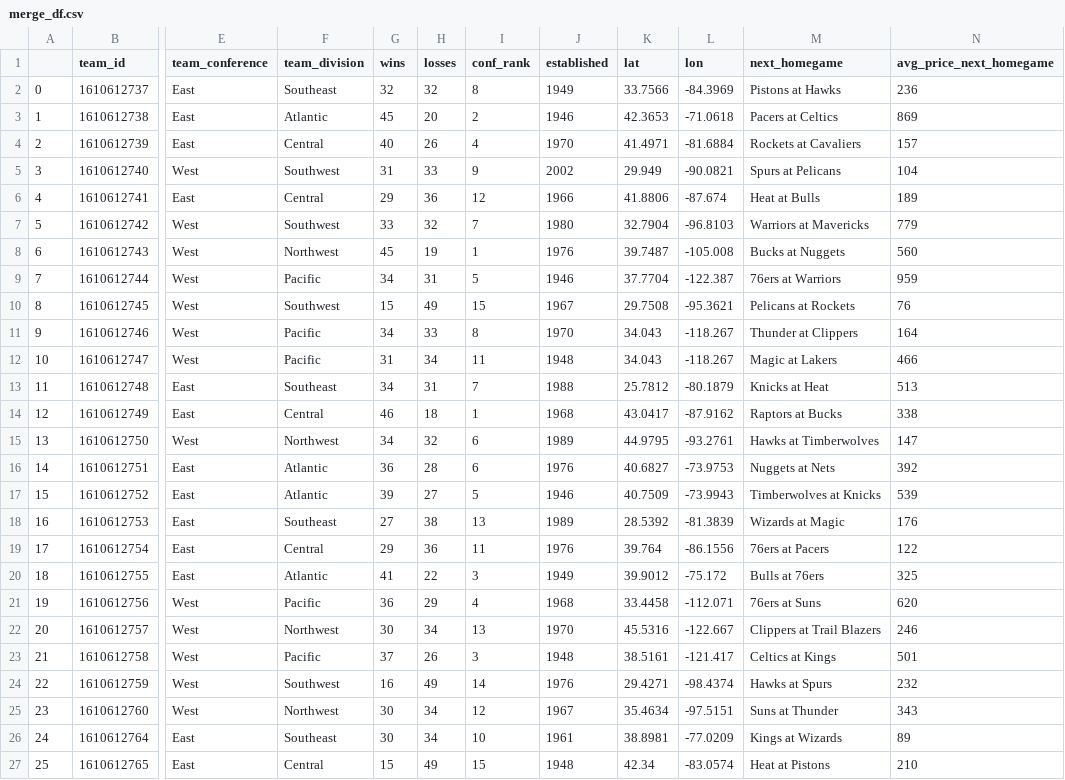
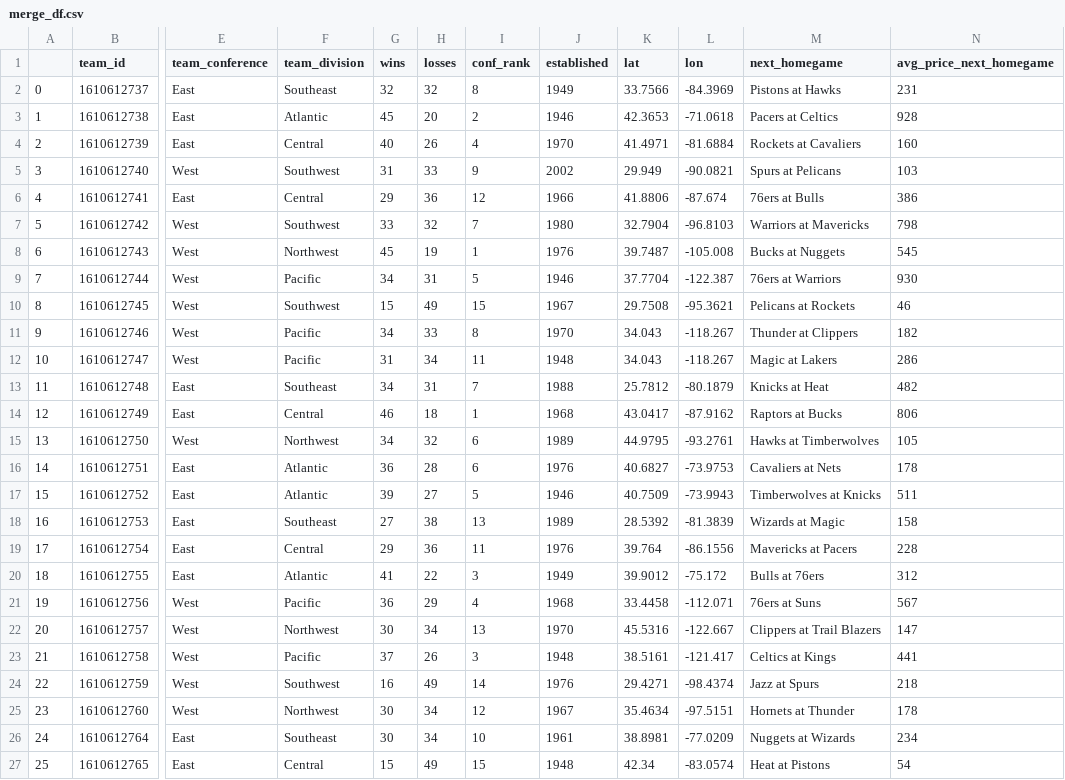
Before and after one commit to BA-BEL/nba-portal-DABC-P3, a CSV file: data/teams python/merge_df.csv, drawn as a sheet; only a part is shown, gaps mark what is left out; the diff covers the shown part only; the diff names each change by its address in the sheet, - before the commit and + after, or states it on an @@ line.

Commit message:
changes to teams map 12pm

```diff
--- a/data/teams python/merge_df.csv
+++ b/data/teams python/merge_df.csv
-N2 (avg_price_next_homegame): 236
+N2 (avg_price_next_homegame): 231
-N3 (avg_price_next_homegame): 869
+N3 (avg_price_next_homegame): 928
-N4 (avg_price_next_homegame): 157
+N4 (avg_price_next_homegame): 160
-N5 (avg_price_next_homegame): 104
+N5 (avg_price_next_homegame): 103
-M6 (next_homegame): Heat at Bulls
+M6 (next_homegame): 76ers at Bulls
-N6 (avg_price_next_homegame): 189
+N6 (avg_price_next_homegame): 386
-N7 (avg_price_next_homegame): 779
+N7 (avg_price_next_homegame): 798
-N8 (avg_price_next_homegame): 560
+N8 (avg_price_next_homegame): 545
-N9 (avg_price_next_homegame): 959
+N9 (avg_price_next_homegame): 930
-N10 (avg_price_next_homegame): 76
+N10 (avg_price_next_homegame): 46
-N11 (avg_price_next_homegame): 164
+N11 (avg_price_next_homegame): 182
-N12 (avg_price_next_homegame): 466
+N12 (avg_price_next_homegame): 286
-N13 (avg_price_next_homegame): 513
+N13 (avg_price_next_homegame): 482
-N14 (avg_price_next_homegame): 338
+N14 (avg_price_next_homegame): 806
-N15 (avg_price_next_homegame): 147
+N15 (avg_price_next_homegame): 105
-M16 (next_homegame): Nuggets at Nets
+M16 (next_homegame): Cavaliers at Nets
-N16 (avg_price_next_homegame): 392
+N16 (avg_price_next_homegame): 178
-N17 (avg_price_next_homegame): 539
+N17 (avg_price_next_homegame): 511
-N18 (avg_price_next_homegame): 176
+N18 (avg_price_next_homegame): 158
-M19 (next_homegame): 76ers at Pacers
+M19 (next_homegame): Mavericks at Pacers
-N19 (avg_price_next_homegame): 122
+N19 (avg_price_next_homegame): 228
-N20 (avg_price_next_homegame): 325
+N20 (avg_price_next_homegame): 312
-N21 (avg_price_next_homegame): 620
+N21 (avg_price_next_homegame): 567
-N22 (avg_price_next_homegame): 246
+N22 (avg_price_next_homegame): 147
-N23 (avg_price_next_homegame): 501
+N23 (avg_price_next_homegame): 441
-M24 (next_homegame): Hawks at Spurs
+M24 (next_homegame): Jazz at Spurs
-N24 (avg_price_next_homegame): 232
+N24 (avg_price_next_homegame): 218
-M25 (next_homegame): Suns at Thunder
+M25 (next_homegame): Hornets at Thunder
-N25 (avg_price_next_homegame): 343
+N25 (avg_price_next_homegame): 178
-M26 (next_homegame): Kings at Wizards
+M26 (next_homegame): Nuggets at Wizards
-N26 (avg_price_next_homegame): 89
+N26 (avg_price_next_homegame): 234
-N27 (avg_price_next_homegame): 210
+N27 (avg_price_next_homegame): 54
```
Also changed, not shown: 7 edited cells elsewhere in this file, 4 other files.
